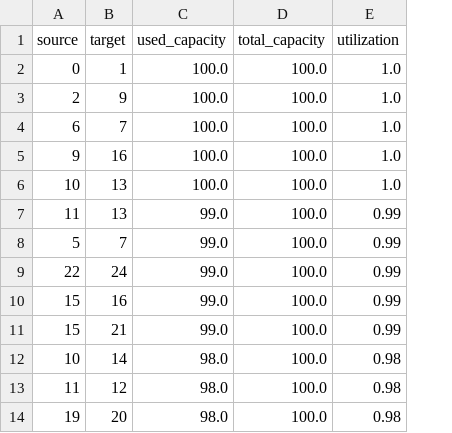
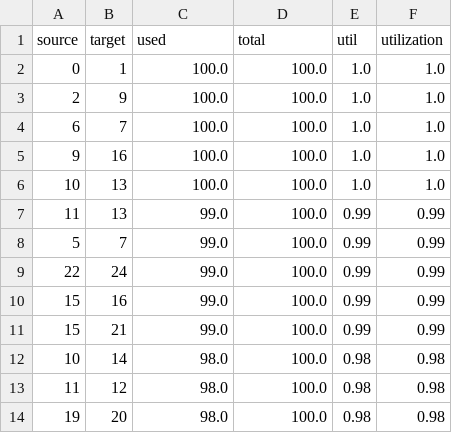
Before and after one commit to haiyen-hallo/BTL-MTT, a CSV file: results/cau3_high_links.csv, drawn as a sheet; only a part is shown; the diff names each change by its address in the sheet, - before the commit and + after, or states it on an @@ line.

```diff
--- a/results/cau3_high_links.csv
+++ b/results/cau3_high_links.csv
+column E (util), rows 2-14: 1.0 | 1.0 | 1.0 | 1.0 | 1.0 | 0.99 | 0.99 | 0.99 | 0.99 | 0.99 | 0.98 | 0.98 | 0.98
-C1: used_capacity
+C1: used
-D1: total_capacity
+D1: total
```
Also changed, not shown: 3 other files.
